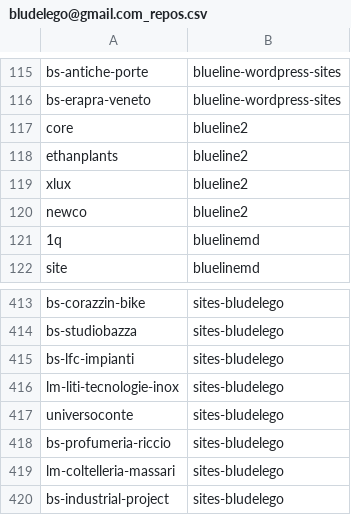
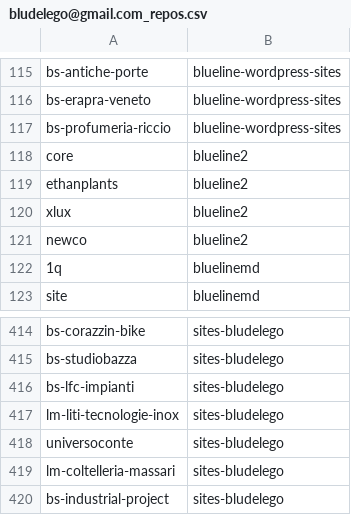
Before and after one commit to seriiserii825/py-bitbucket, a CSV file: bludelego@gmail.com_repos.csv, drawn as a sheet; only a part is shown, gaps mark what is left out; removed rows and columns are numbered as before the commit, all else as after; the diff names each change by its address in the sheet, - before the commit and + after, or states it on an @@ line.

Commit message:
feat: new repo

```diff
--- a/bludelego@gmail.com_repos.csv
+++ b/bludelego@gmail.com_repos.csv
+row 117: bs-profumeria-riccio | blueline-wordpress-sites
-row 418: bs-profumeria-riccio | sites-bludelego
```
Also changed, not shown: 2 other files.
